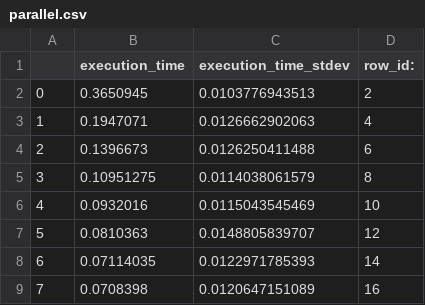
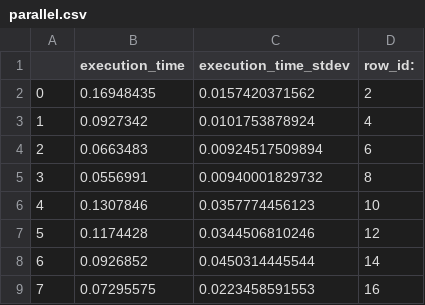
Before and after one commit to creiser/ppp, a CSV file: vcd/parallel.csv, drawn as a sheet.

```diff
--- a/vcd/parallel.csv
+++ b/vcd/parallel.csv
@@ -1,9 +1,9 @@
 ,execution_time,execution_time_stdev,row_id:
-0,0.3650945,0.0103776943513,2
-1,0.1947071,0.0126662902063,4
-2,0.1396673,0.0126250411488,6
-3,0.10951275,0.0114038061579,8
-4,0.0932016,0.0115043545469,10
-5,0.0810363,0.0148805839707,12
-6,0.07114035,0.0122971785393,14
-7,0.0708398,0.0120647151089,16
+0,0.16948435,0.0157420371562,2
+1,0.0927342,0.0101753878924,4
+2,0.0663483,0.00924517509894,6
+3,0.0556991,0.00940001829732,8
+4,0.1307846,0.0357774456123,10
+5,0.1174428,0.0344506810246,12
+6,0.0926852,0.0450314445544,14
+7,0.07295575,0.0223458591553,16
```
Also changed, not shown: vcd/distributed.csv, 4 other files.
